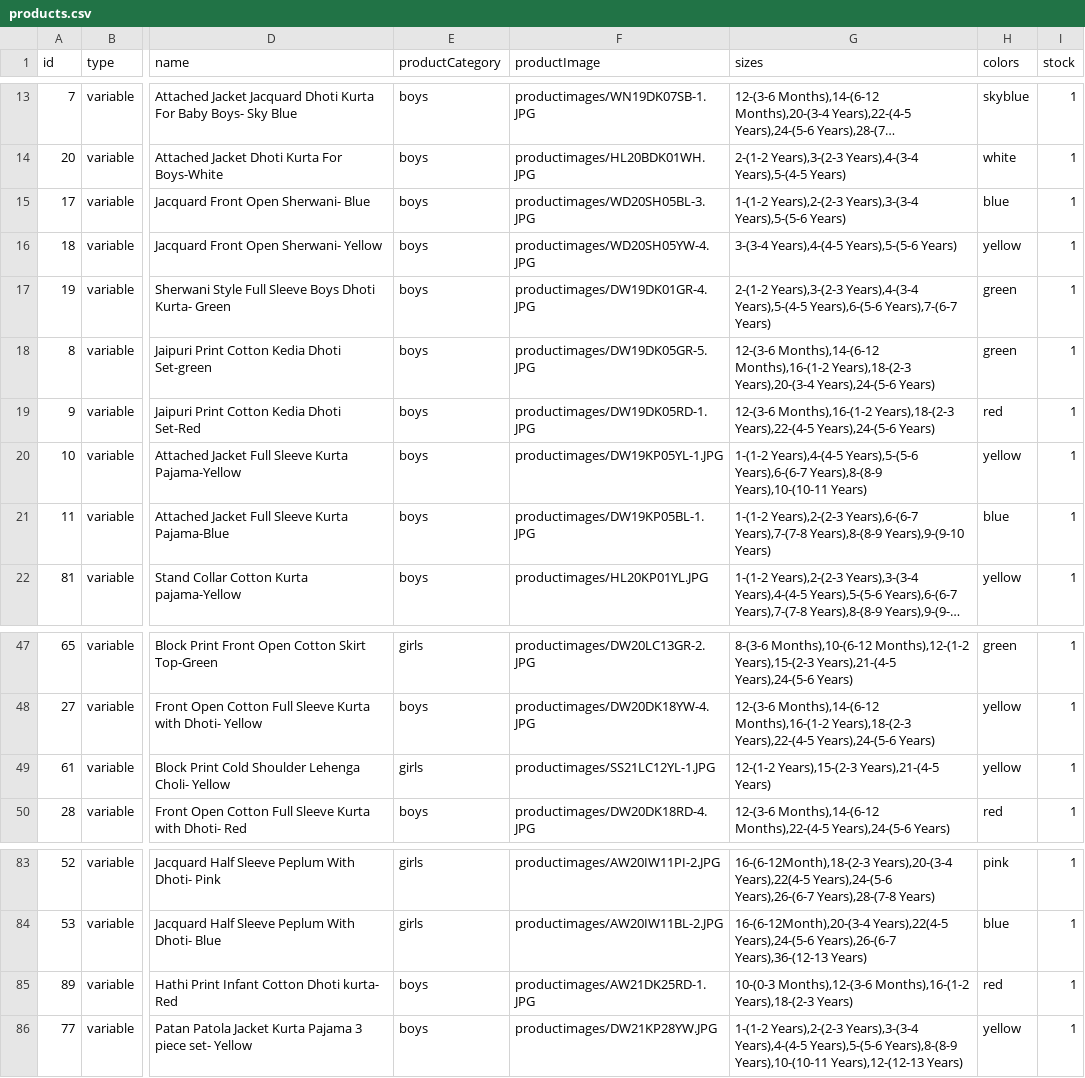
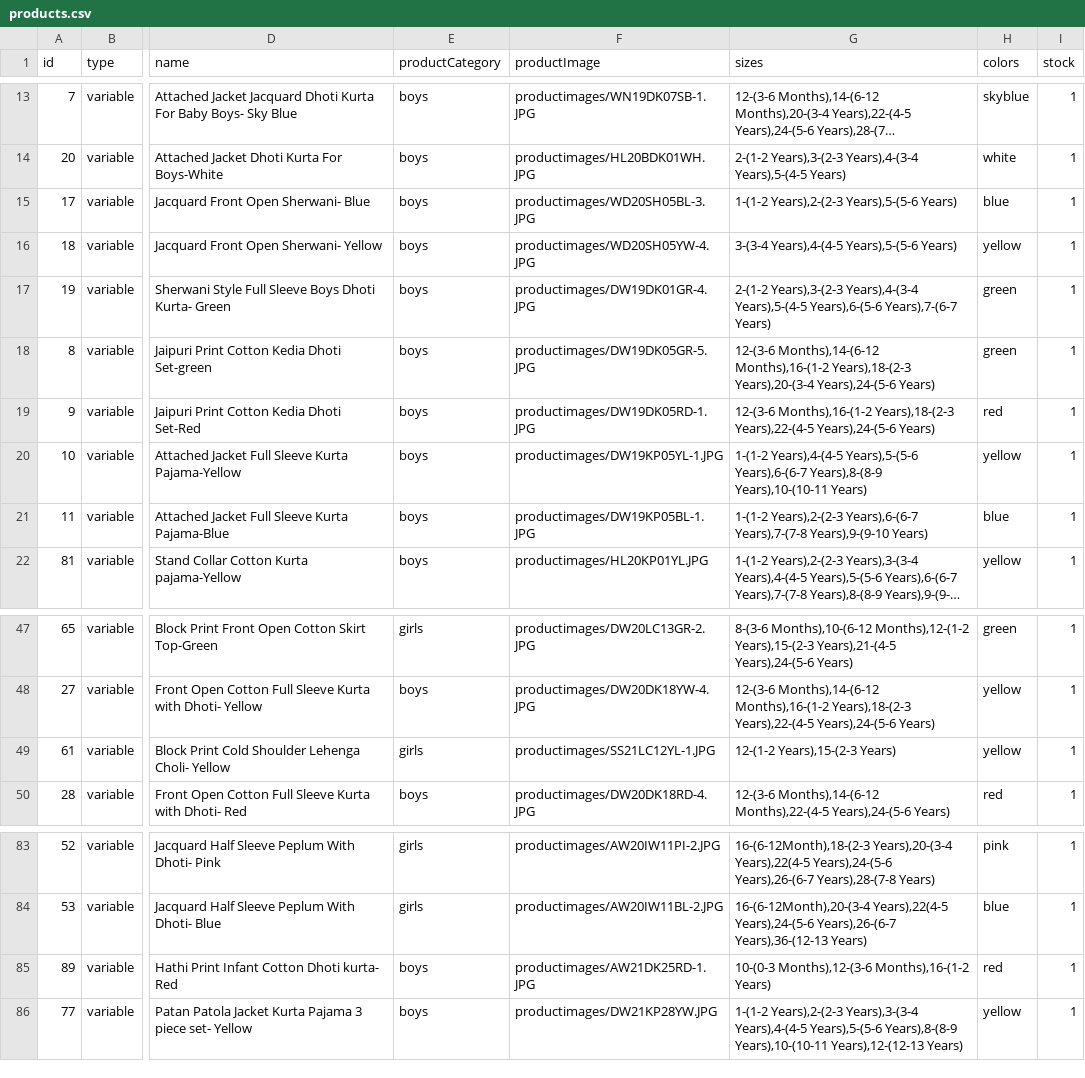
Before and after one commit to vish448/bnbca, a CSV file: src/content/products/products.csv, drawn as a sheet; only a part is shown, gaps mark what is left out; long unchanged cells end in …; the diff names each change by its address in the sheet, - before the commit and + after, or states it on an @@ line.

Commit message:
updated products

```diff
--- a/src/content/products/products.csv
+++ b/src/content/products/products.csv
-G15 (sizes): 1-(1-2 Years),2-(2-3 Years),3-(3-4 Years),5-(5-6 Years)
+G15 (sizes): 1-(1-2 Years),2-(2-3 Years),5-(5-6 Years)
-G21 (sizes): …Years),6-(6-7 Years),7-(7-8 Years),8-(8-9 Years),9-(9-10 Years)
+G21 (sizes): …Years),6-(6-7 Years),7-(7-8 Years),9-(9-10 Years)
-G49 (sizes): 12-(1-2 Years),15-(2-3 Years),21-(4-5 Years)
+G49 (sizes): 12-(1-2 Years),15-(2-3 Years)
-G85 (sizes): …Months),12-(3-6 Months),16-(1-2 Years),18-(2-3 Years)
+G85 (sizes): …Months),12-(3-6 Months),16-(1-2 Years)
```
